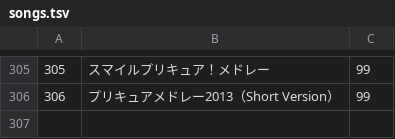
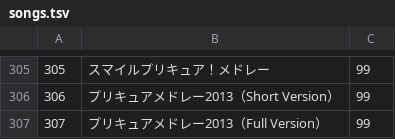
Before and after one commit to speedmod/precurev, a TSV file: db/songs.tsv, drawn as a sheet; only a part is shown, gaps mark what is left out; the diff names each change by its address in the sheet, - before the commit and + after, or states it on an @@ line.

```diff
--- a/db/songs.tsv
+++ b/db/songs.tsv
+row 307: 307 | プリキュアメドレー2013（Full Version） | 99
```
Also changed, not shown: db/character_link_origin.tsv, db/vocalist_link_origin.tsv.
